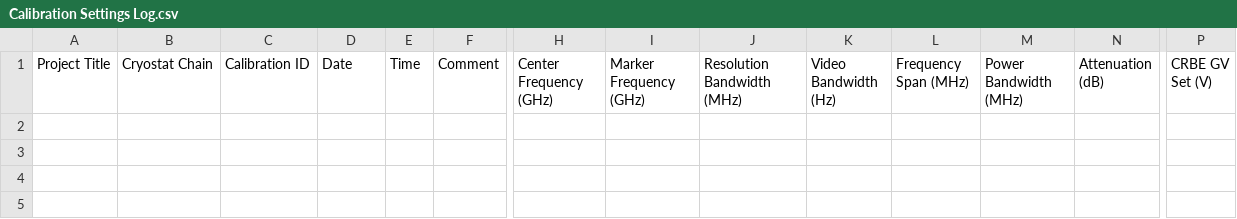
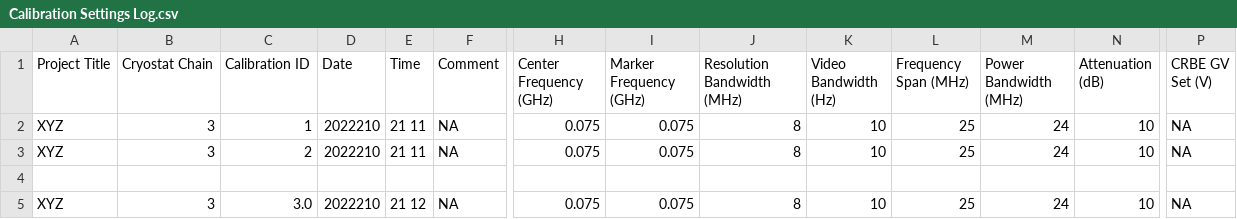
Before and after one commit to ElleMFranks/CryoMe, a CSV file: Calibrations/Calibration Settings Log.csv, drawn as a sheet; only a part is shown, gaps mark what is left out; rows hold the shown columns only; the diff names each change by its address in the sheet, - before the commit and + after, or states it on an @@ line.

```diff
--- a/Calibrations/Calibration Settings Log.csv
+++ b/Calibrations/Calibration Settings Log.csv
+row 2: XYZ | 3 | 1 | 2022210 | 21 11 | NA | 0.075 | 0.075 | 8 | 10 | 25 | 24 | 10 | NA
+row 3: XYZ | 3 | 2 | 2022210 | 21 11 | NA | 0.075 | 0.075 | 8 | 10 | 25 | 24 | 10 | NA
+row 4: (empty)
+row 5: XYZ | 3 | 3.0 | 2022210 | 21 12 | NA | 0.075 | 0.075 | 8 | 10 | 25 | 24 | 10 | NA
```
Also changed, not shown: 17 other files.
